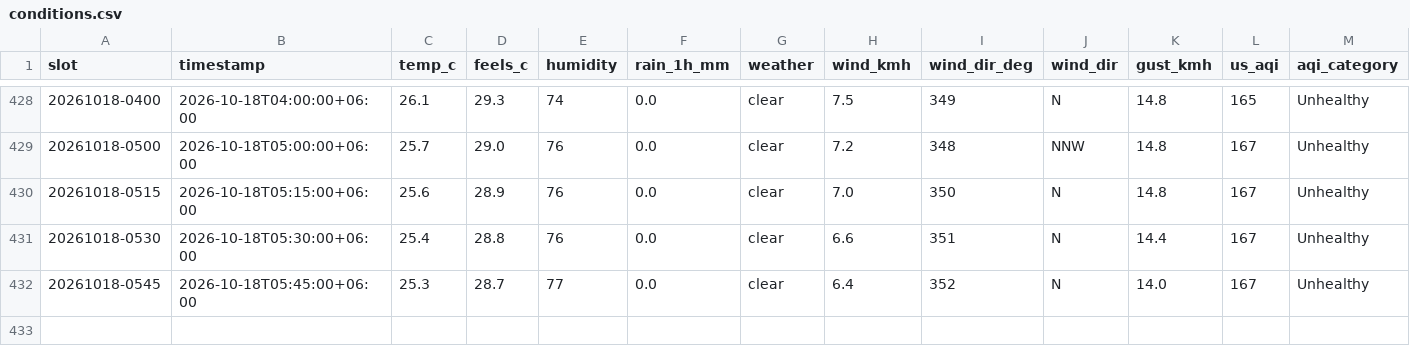
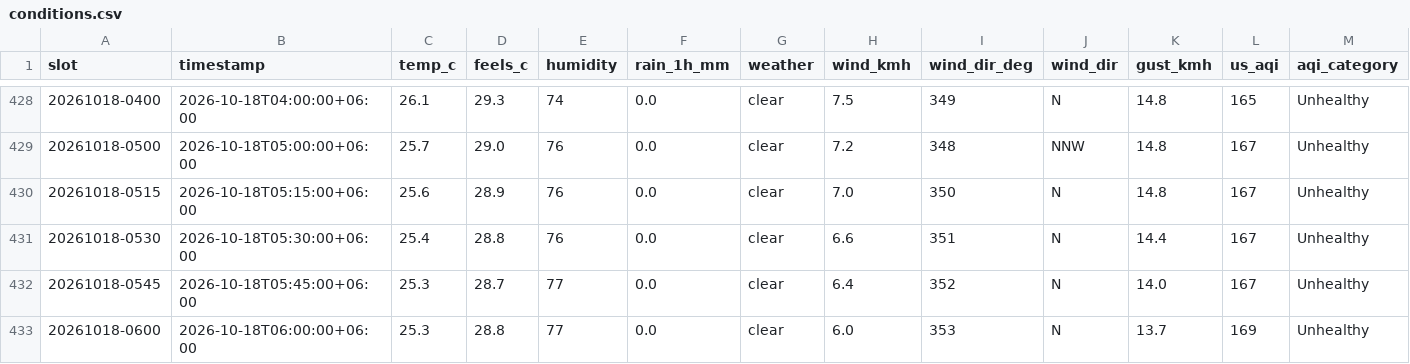
Before and after one commit to wiki-ruhan/Dhaka-Jam-70, a CSV file: data/conditions.csv, drawn as a sheet; only a part is shown, gaps mark what is left out; rows hold the shown columns only; the diff names each change by its address in the sheet, - before the commit and + after, or states it on an @@ line.

```diff
--- a/data/conditions.csv
+++ b/data/conditions.csv
+row 433: 20261018-0600 | 2026-10-18T06:00:00+06:00 | 25.3 | 28.8 | 77 | 0.0 | clear | 6.0 | 353 | N | 13.7 | 169 | Unhealthy
```
Also changed, not shown: data/daily/ranking/2026-10-18_ranking.csv, data/daily_summary.csv, 15 other files.
